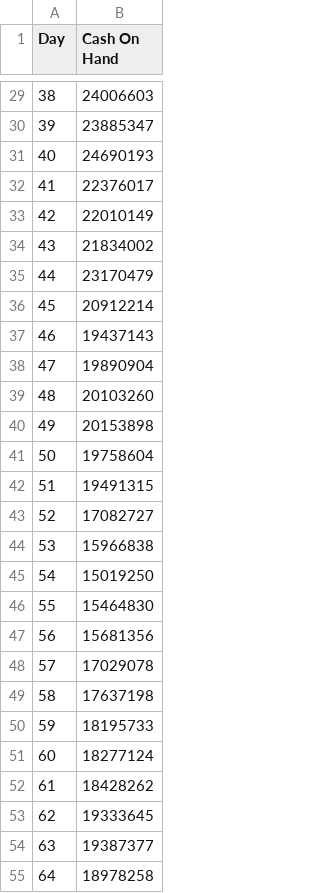
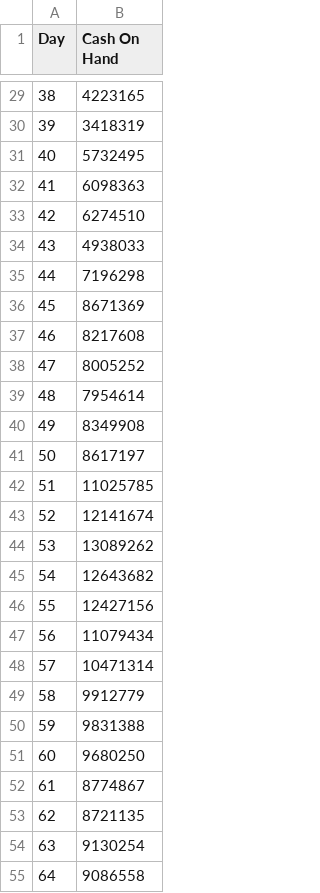
Before and after one commit to Jesslinliang/visual-studio-code, a CSV file: csv_reports/cash_on_hand.csv, drawn as a sheet; only a part is shown, gaps mark what is left out; the diff covers the shown part only.

Commit message:
cash_on_hand csv corrected

```diff
--- a/csv_reports/cash_on_hand.csv
+++ b/csv_reports/cash_on_hand.csv
@@ -29,27 +29,27 @@ Day,Cash On Hand
-38,24006603
-39,23885347
-40,24690193
-41,22376017
-42,22010149
-43,21834002
-44,23170479
-45,20912214
-46,19437143
-47,19890904
-48,20103260
-49,20153898
-50,19758604
-51,19491315
-52,17082727
-53,15966838
-54,15019250
-55,15464830
-56,15681356
-57,17029078
-58,17637198
-59,18195733
-60,18277124
-61,18428262
-62,19333645
-63,19387377
-64,18978258
+38,4223165
+39,3418319
+40,5732495
+41,6098363
+42,6274510
+43,4938033
+44,7196298
+45,8671369
+46,8217608
+47,8005252
+48,7954614
+49,8349908
+50,8617197
+51,11025785
+52,12141674
+53,13089262
+54,12643682
+55,12427156
+56,11079434
+57,10471314
+58,9912779
+59,9831388
+60,9680250
+61,8774867
+62,8721135
+63,9130254
+64,9086558
```
Also changed, not shown: 53 edited cells elsewhere in this file.
